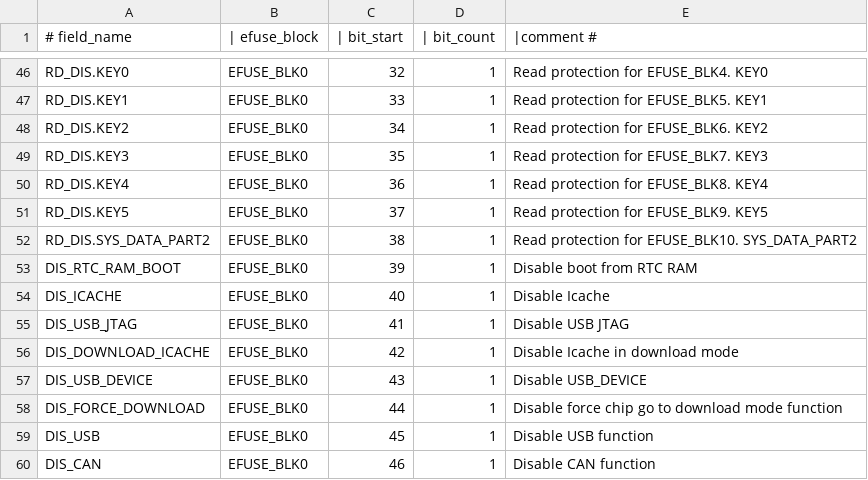
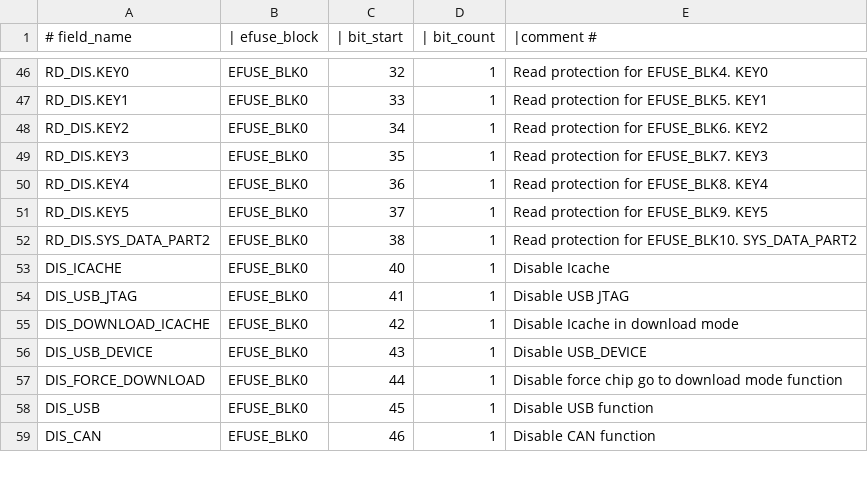
Before and after one commit to 461911662/esp-hal-3rdparty, a CSV file: components/efuse/esp32c3/esp_efuse_table.csv, drawn as a sheet; only a part is shown, gaps mark what is left out.

```diff
--- a/components/efuse/esp32c3/esp_efuse_table.csv
+++ b/components/efuse/esp32c3/esp_efuse_table.csv
@@ -52,3 +52,2 @@
             RD_DIS.SYS_DATA_PART2,        EFUSE_BLK0,   38,    1,     Read protection for EFUSE_BLK10. SYS_DATA_PART2
-        DIS_RTC_RAM_BOOT,                 EFUSE_BLK0,   39,    1,     Disable boot from RTC RAM
         DIS_ICACHE,                       EFUSE_BLK0,   40,    1,     Disable Icache
```
Also changed, not shown: components/efuse/esp32h2/esp_efuse_table.csv, components/efuse/esp32s3/esp_efuse_table.csv, 12 other files.
